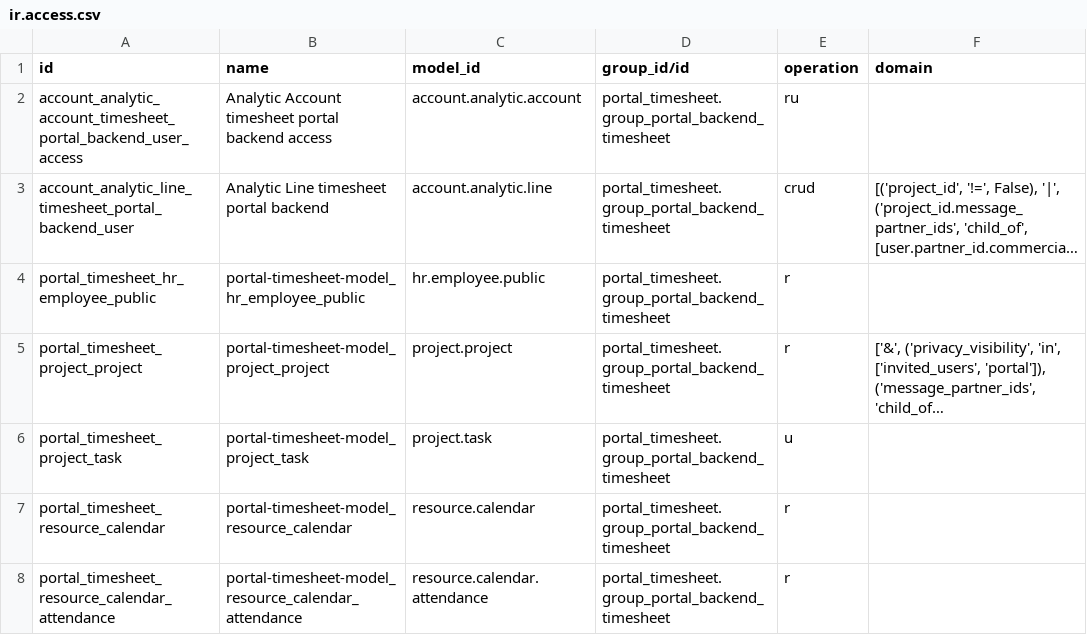
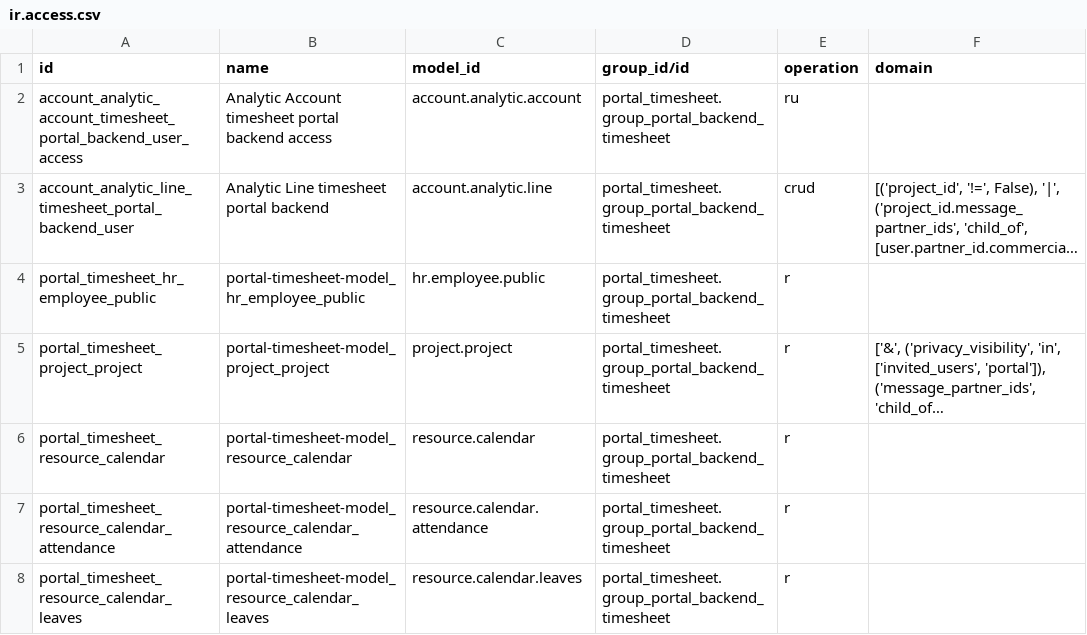
Before and after one commit to ingadhoc/miscellaneous, a CSV file: portal_timesheet/security/ir.access.csv, drawn as a sheet; only a part is shown; the shorter side is filled out with more unchanged rows; long unchanged cells end in …; the diff names each change by its address in the sheet, - before the commit and + after, or states it on an @@ line.

Commit message:
[MIG] portal_timesheet: no task write for timesheet portal users
In 19.0 the first project.collaborator activates project_task_rule_portal_project_sharing, so in any database that shares projects these users only wrote tasks as collaborators. In 20.0 the write access without domain added up to every task, even the ones they cannot read. Logging hours does not need it: the timesheet is created with sudo. Task read still comes from the portal access of project.

Part-of: ingadhoc/miscellaneous#499
Signed-off-by: Matias Velazquez <mav@adhoc.com.ar>

```diff
--- a/portal_timesheet/security/ir.access.csv
+++ b/portal_timesheet/security/ir.access.csv
-row 6: portal_timesheet_project_task | portal-timesheet-model_project_task | project.task | portal_timesheet.group_portal_backend_timesheet | u
```
Also changed, not shown: 1 other file.
